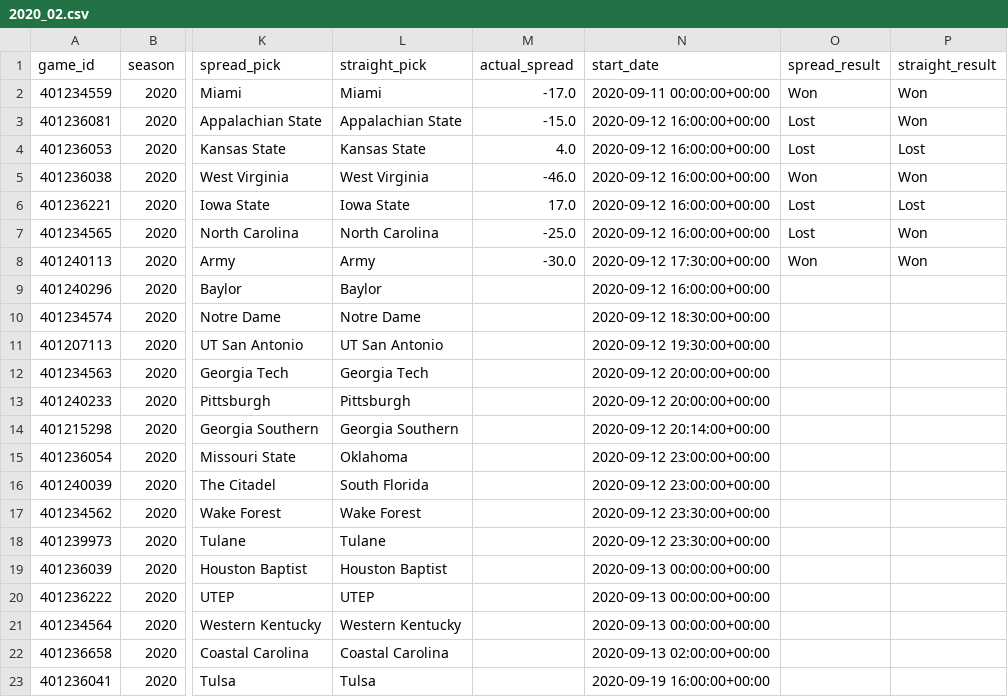
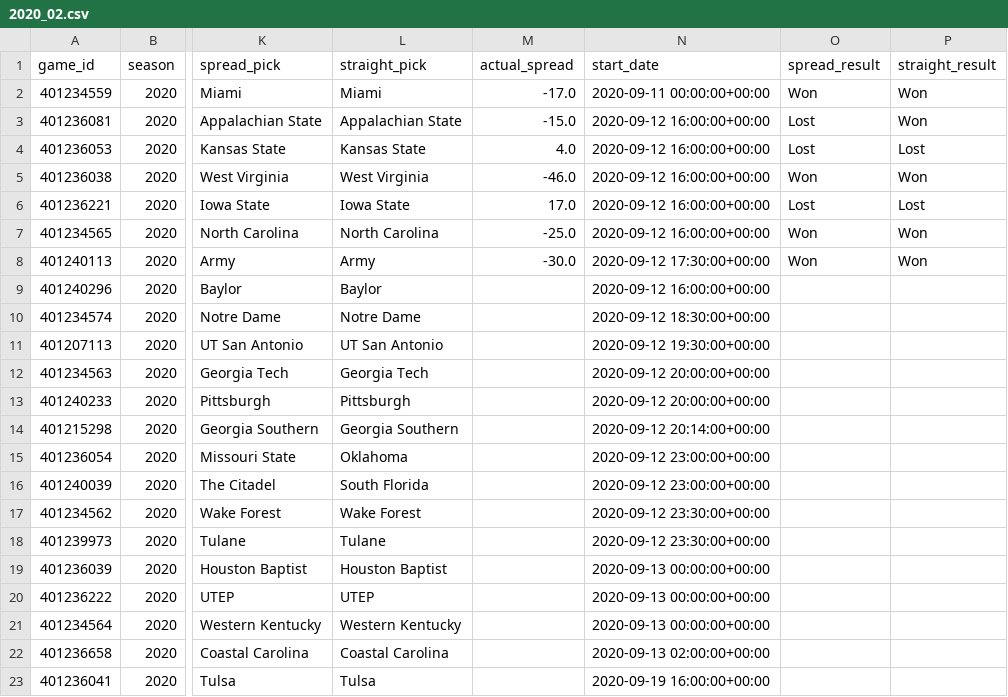
Before and after one commit to gardnmi/zillion_picks, a CSV file: zillion_picks/picks/free/2020_02.csv, drawn as a sheet; only a part is shown, gaps mark what is left out; the diff names each change by its address in the sheet, - before the commit and + after, or states it on an @@ line.

Commit message:
Updated Model and Picks

```diff
--- a/zillion_picks/picks/free/2020_02.csv
+++ b/zillion_picks/picks/free/2020_02.csv
-O7 (spread_result): Lost
+O7 (spread_result): Won
```
Also changed, not shown: 1 other file.
